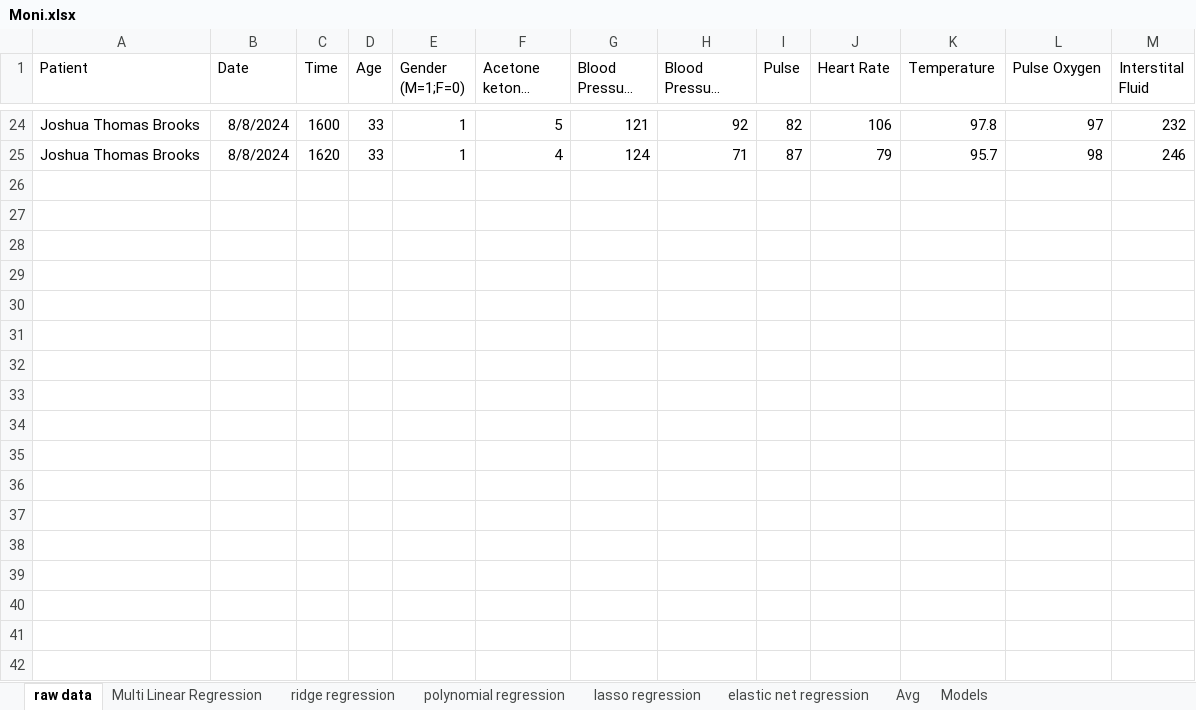
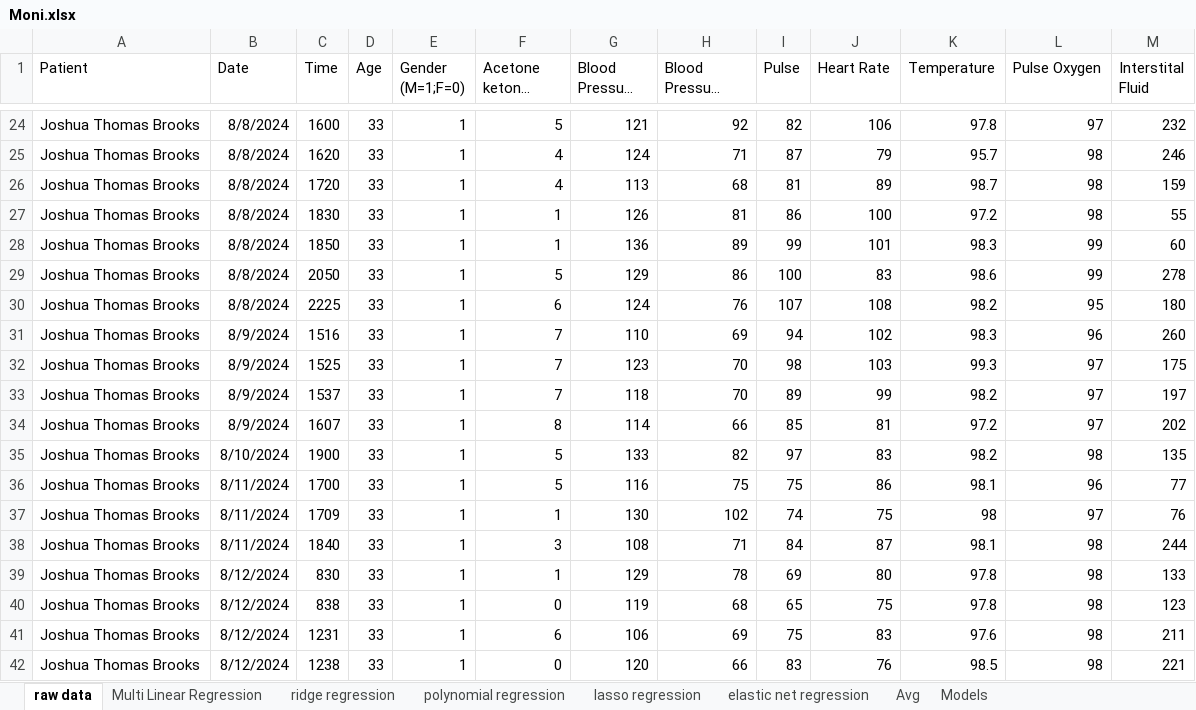
Before and after one commit to jtb21091/Moni, an Excel workbook: Moni.xlsx, sheet raw data, drawn as a sheet; only a part is shown, gaps mark what is left out; long unchanged cells end in …; values as stored, in another font and other column widths than the file's, no borders; the diff names each change by its address in the sheet, - before the commit and + after, or states it on an @@ line.

Commit message:
Add files via upload

```diff
--- a/Moni.xlsx (sheet raw data)
+++ b/Moni.xlsx (sheet raw data)
+row 26: Joshua Thomas Brooks | 8/8/2024 | 1720 | 33 | 1 | 4 | 113 | 68 | 81 | 89 | 98.7 | 98 | 159
+row 27: Joshua Thomas Brooks | 8/8/2024 | 1830 | 33 | 1 | 1 | 126 | 81 | 86 | 100 | 97.2 | 98 | 55
+row 28: Joshua Thomas Brooks | 8/8/2024 | 1850 | 33 | 1 | 1 | 136 | 89 | 99 | 101 | 98.3 | 99 | 60
+row 29: Joshua Thomas Brooks | 8/8/2024 | 2050 | 33 | 1 | 5 | 129 | 86 | 100 | 83 | 98.6 | 99 | 278
+row 30: Joshua Thomas Brooks | 8/8/2024 | 2225 | 33 | 1 | 6 | 124 | 76 | 107 | 108 | 98.2 | 95 | 180
+row 31: Joshua Thomas Brooks | 8/9/2024 | 1516 | 33 | 1 | 7 | 110 | 69 | 94 | 102 | 98.3 | 96 | 260
+row 32: Joshua Thomas Brooks | 8/9/2024 | 1525 | 33 | 1 | 7 | 123 | 70 | 98 | 103 | 99.3 | 97 | 175
+row 33: Joshua Thomas Brooks | 8/9/2024 | 1537 | 33 | 1 | 7 | 118 | 70 | 89 | 99 | 98.2 | 97 | 197
+row 34: Joshua Thomas Brooks | 8/9/2024 | 1607 | 33 | 1 | 8 | 114 | 66 | 85 | 81 | 97.2 | 97 | 202
+row 35: Joshua Thomas Brooks | 8/10/2024 | 1900 | 33 | 1 | 5 | 133 | 82 | 97 | 83 | 98.2 | 98 | 135
+row 36: Joshua Thomas Brooks | 8/11/2024 | 1700 | 33 | 1 | 5 | 116 | 75 | 75 | 86 | 98.1 | 96 | 77
+row 37: Joshua Thomas Brooks | 8/11/2024 | 1709 | 33 | 1 | 1 | 130 | 102 | 74 | 75 | 98 | 97 | 76
+row 38: Joshua Thomas Brooks | 8/11/2024 | 1840 | 33 | 1 | 3 | 108 | 71 | 84 | 87 | 98.1 | 98 | 244
+row 39: Joshua Thomas Brooks | 8/12/2024 | 830 | 33 | 1 | 1 | 129 | 78 | 69 | 80 | 97.8 | 98 | 133
+row 40: Joshua Thomas Brooks | 8/12/2024 | 838 | 33 | 1 | 0 | 119 | 68 | 65 | 75 | 97.8 | 98 | 123
+row 41: Joshua Thomas Brooks | 8/12/2024 | 1231 | 33 | 1 | 6 | 106 | 69 | 75 | 83 | 97.6 | 98 | 211
+row 42: Joshua Thomas Brooks | 8/12/2024 | 1238 | 33 | 1 | 0 | 120 | 66 | 83 | 76 | 98.5 | 98 | 221
```
Also changed, not shown: sheet Multi Linear Regression, sheet Avg.
